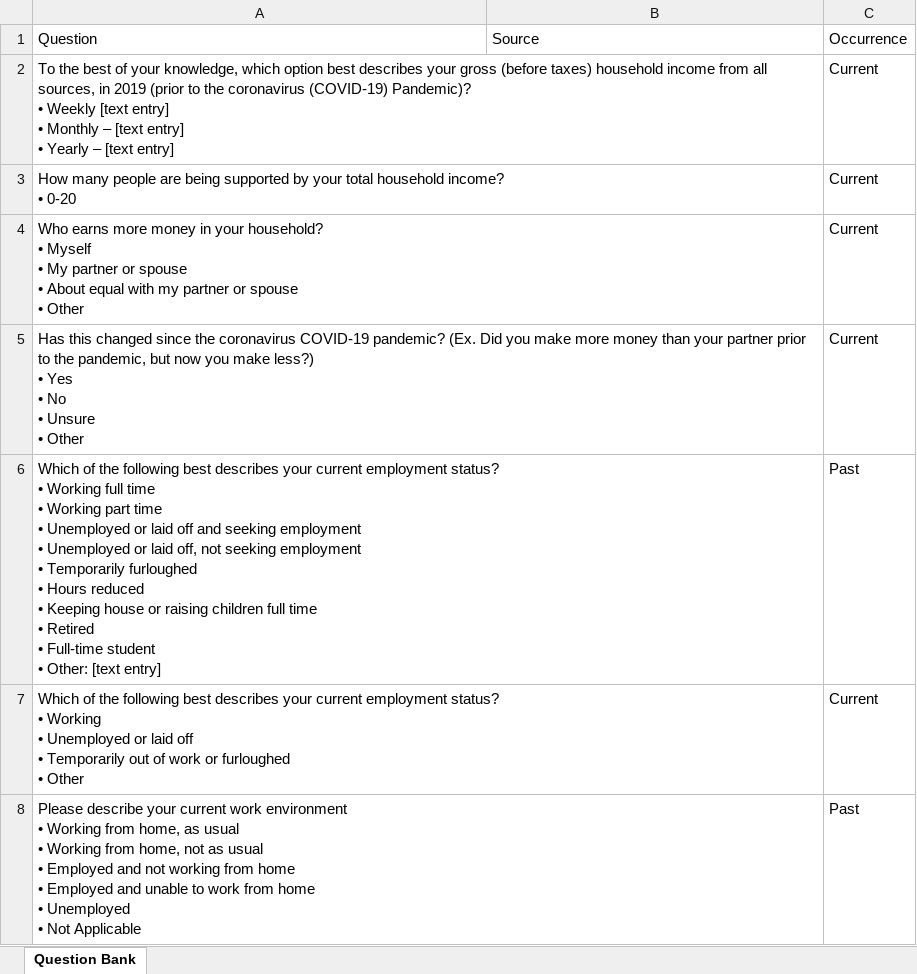
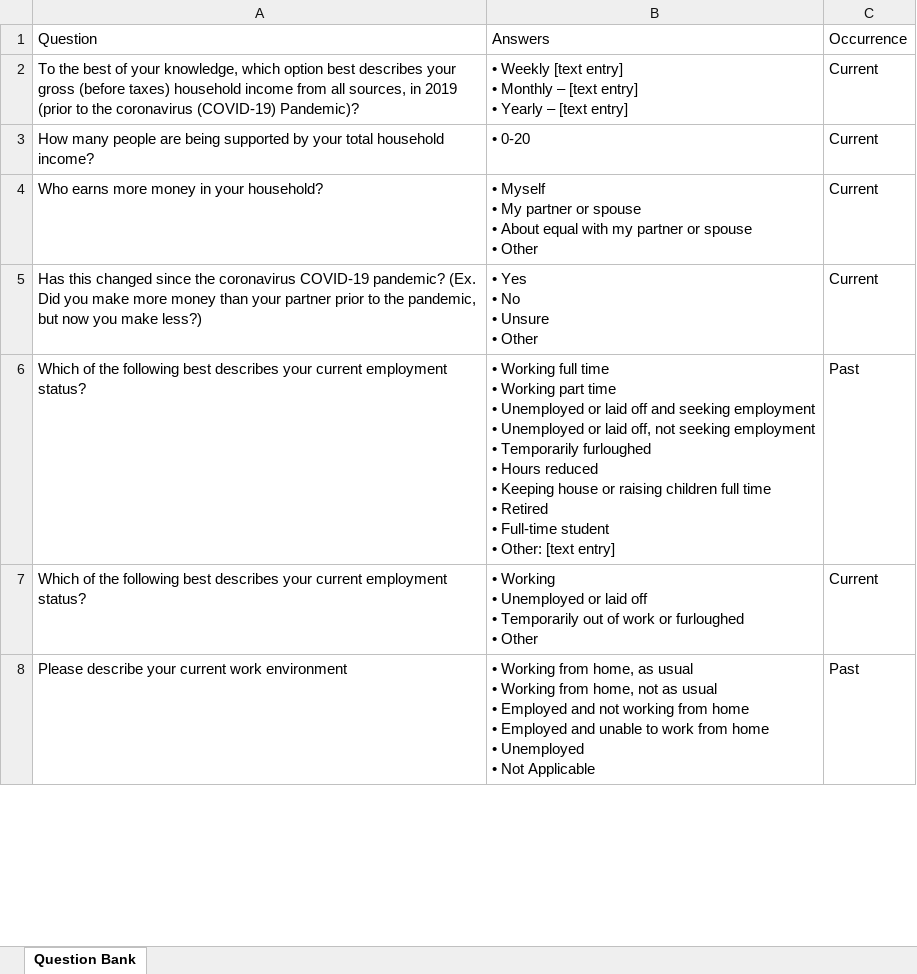
Before and after one commit to uorapid/RAPIDQB, an Excel workbook: Data/EnsureEconomicStability.xlsx, sheet Question Bank, drawn as a sheet; only a part is shown; values as stored, in another font and other column widths than the file's, no borders; removed rows and columns are numbered as before the commit, all else as after; ↵ is a line break in a cell; the diff covers the shown part only; the diff names each change by its address in the sheet, - before the commit and + after, or states it on an @@ line.

```diff
--- a/Data/EnsureEconomicStability.xlsx (sheet Question Bank)
+++ b/Data/EnsureEconomicStability.xlsx (sheet Question Bank)
-B1: Source
+B1: Answers
-A2: …(COVID-19) Pandemic)? ↵ • Weekly [text entry] ↵ • Monthly – [text entry] ↵ • Yearly – [text entry]
+A2: …(COVID-19) Pandemic)?
-B2: (empty)
+B2: • Weekly [text entry] ↵ • Monthly – [text entry] ↵ • Yearly – [text entry]
-A3: …household income? ↵ • 0-20
+A3: …household income?
-B3: (empty)
+B3: • 0-20
-row 4: Who earns more money in your household? ↵ • Myself ↵ • My partner or spouse ↵ • About equal with my partner or spouse ↵ • Other |  | Current
+row 4: Who earns more money in your household? | • Myself ↵ • My partner or spouse ↵ • About equal with my partner or spouse ↵ • Other | Current
-A5: …make less?) ↵ • Yes ↵ • No ↵ • Unsure ↵ • Other
+A5: …make less?)
-B5: (empty)
+B5: • Yes ↵ • No ↵ • Unsure ↵ • Other
-A6: …employment status? ↵ • Working full time ↵ • Working part time ↵ • Unemployed or laid off and seeking employment ↵ • Unemployed or laid off, not seeking employment ↵ • Temporarily furloughed ↵ • Hours reduced ↵ • Keeping house or raising children full time ↵ • Retired ↵ • Full-time student ↵ • Other: [text entry]
+A6: …employment status?
-B6: (empty)
+B6: • Working full time ↵ • Working part time ↵ • Unemployed or laid off and seeking employment ↵ • Unemployed or laid off, not seeking employment ↵ • Temporarily furloughed ↵ • Hours reduced ↵ • Keeping house or raising children full time ↵ • Retired ↵ • Full-time student ↵ • Other: [text entry]
-A7: …employment status? ↵ • Working ↵ • Unemployed or laid off ↵ • Temporarily out of work or furloughed ↵ • Other
+A7: …employment status?
-B7: (empty)
+B7: • Working ↵ • Unemployed or laid off ↵ • Temporarily out of work or furloughed ↵ • Other
-row 8: Please describe your current work environment ↵ • Working from home, as usual ↵ • Working from home, not as usual ↵ • Employed and not working from home ↵ • Employed and unable to work from home ↵ • Unemployed ↵ • Not Applicable |  | Past
+row 8: Please describe your current work environment | • Working from home, as usual ↵ • Working from home, not as usual ↵ • Employed and not working from home ↵ • Employed and unable to work from home ↵ • Unemployed ↵ • Not Applicable | Past
```
Also changed, not shown: 4 added rows, 4 removed rows and 38 edited cells elsewhere in this sheet, _site/Data/EnsureEconomicStability.xlsx, 4 other files.
